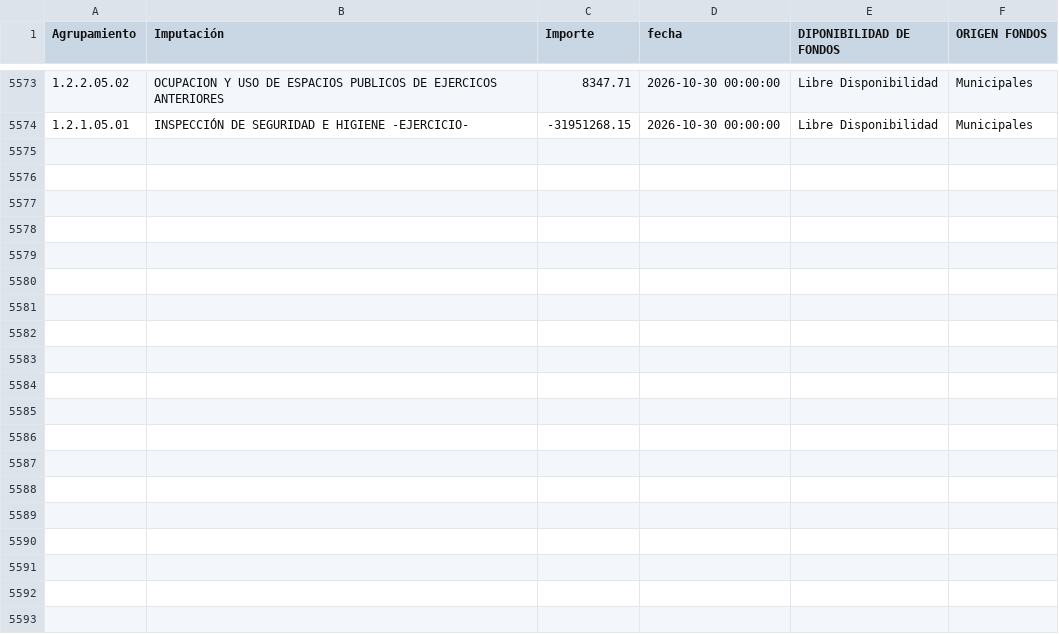
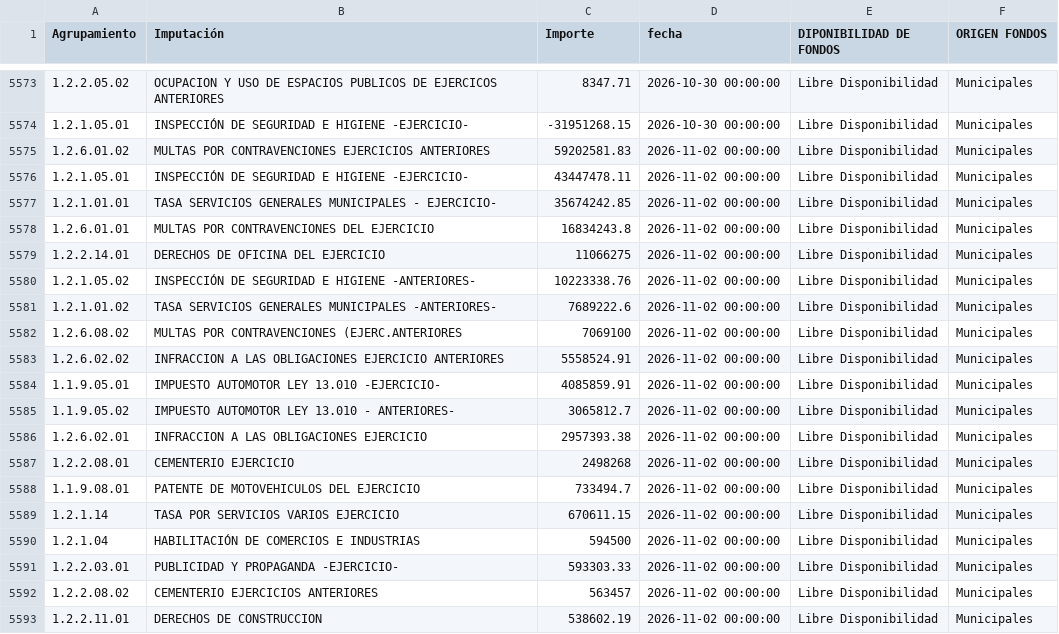
Before and after one commit to gobiernocomunidadia/tablerocomunidad2026, a CSV file: caja_diaria.csv, drawn as a sheet; only a part is shown, gaps mark what is left out; the diff covers the shown part only; the diff names each change by its address in the sheet, - before the commit and + after, or states it on an @@ line.

Commit message:
Actualización total de caja_diaria.csv - 03/11/2026 10:17:31

```diff
--- a/caja_diaria.csv
+++ b/caja_diaria.csv
+row 5575: 1.2.6.01.02 | MULTAS POR CONTRAVENCIONES EJERCICIOS ANTERIORES | 59202581.83 | 2026-11-02 00:00:00 | Libre Disponibilidad | Municipales
+row 5576: 1.2.1.05.01 | INSPECCIÓN DE SEGURIDAD E HIGIENE -EJERCICIO- | 43447478.11 | 2026-11-02 00:00:00 | Libre Disponibilidad | Municipales
+row 5577: 1.2.1.01.01 | TASA SERVICIOS GENERALES MUNICIPALES - EJERCICIO- | 35674242.85 | 2026-11-02 00:00:00 | Libre Disponibilidad | Municipales
+row 5578: 1.2.6.01.01 | MULTAS POR CONTRAVENCIONES DEL EJERCICIO | 16834243.8 | 2026-11-02 00:00:00 | Libre Disponibilidad | Municipales
+row 5579: 1.2.2.14.01 | DERECHOS DE OFICINA DEL EJERCICIO | 11066275 | 2026-11-02 00:00:00 | Libre Disponibilidad | Municipales
+row 5580: 1.2.1.05.02 | INSPECCIÓN DE SEGURIDAD E HIGIENE -ANTERIORES- | 10223338.76 | 2026-11-02 00:00:00 | Libre Disponibilidad | Municipales
+row 5581: 1.2.1.01.02 | TASA SERVICIOS GENERALES MUNICIPALES -ANTERIORES- | 7689222.6 | 2026-11-02 00:00:00 | Libre Disponibilidad | Municipales
+row 5582: 1.2.6.08.02 | MULTAS POR CONTRAVENCIONES (EJERC.ANTERIORES | 7069100 | 2026-11-02 00:00:00 | Libre Disponibilidad | Municipales
+row 5583: 1.2.6.02.02 | INFRACCION A LAS OBLIGACIONES EJERCICIO ANTERIORES | 5558524.91 | 2026-11-02 00:00:00 | Libre Disponibilidad | Municipales
+row 5584: 1.1.9.05.01 | IMPUESTO AUTOMOTOR LEY 13.010 -EJERCICIO- | 4085859.91 | 2026-11-02 00:00:00 | Libre Disponibilidad | Municipales
+row 5585: 1.1.9.05.02 | IMPUESTO AUTOMOTOR LEY 13.010 - ANTERIORES- | 3065812.7 | 2026-11-02 00:00:00 | Libre Disponibilidad | Municipales
+row 5586: 1.2.6.02.01 | INFRACCION A LAS OBLIGACIONES EJERCICIO | 2957393.38 | 2026-11-02 00:00:00 | Libre Disponibilidad | Municipales
+row 5587: 1.2.2.08.01 | CEMENTERIO EJERCICIO | 2498268 | 2026-11-02 00:00:00 | Libre Disponibilidad | Municipales
+row 5588: 1.1.9.08.01 | PATENTE DE MOTOVEHICULOS DEL EJERCICIO | 733494.7 | 2026-11-02 00:00:00 | Libre Disponibilidad | Municipales
+row 5589: 1.2.1.14 | TASA POR SERVICIOS VARIOS EJERCICIO | 670611.15 | 2026-11-02 00:00:00 | Libre Disponibilidad | Municipales
+row 5590: 1.2.1.04 | HABILITACIÓN DE COMERCIOS E INDUSTRIAS | 594500 | 2026-11-02 00:00:00 | Libre Disponibilidad | Municipales
+row 5591: 1.2.2.03.01 | PUBLICIDAD Y PROPAGANDA -EJERCICIO- | 593303.33 | 2026-11-02 00:00:00 | Libre Disponibilidad | Municipales
+row 5592: 1.2.2.08.02 | CEMENTERIO EJERCICIOS ANTERIORES | 563457 | 2026-11-02 00:00:00 | Libre Disponibilidad | Municipales
+row 5593: 1.2.2.11.01 | DERECHOS DE CONSTRUCCION | 538602.19 | 2026-11-02 00:00:00 | Libre Disponibilidad | Municipales
```
Also changed, not shown: 9 added rows elsewhere in this file.
